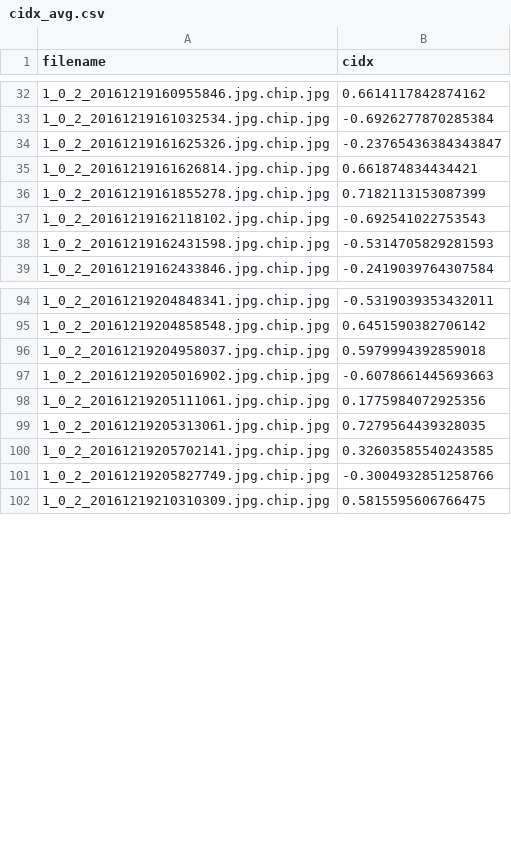
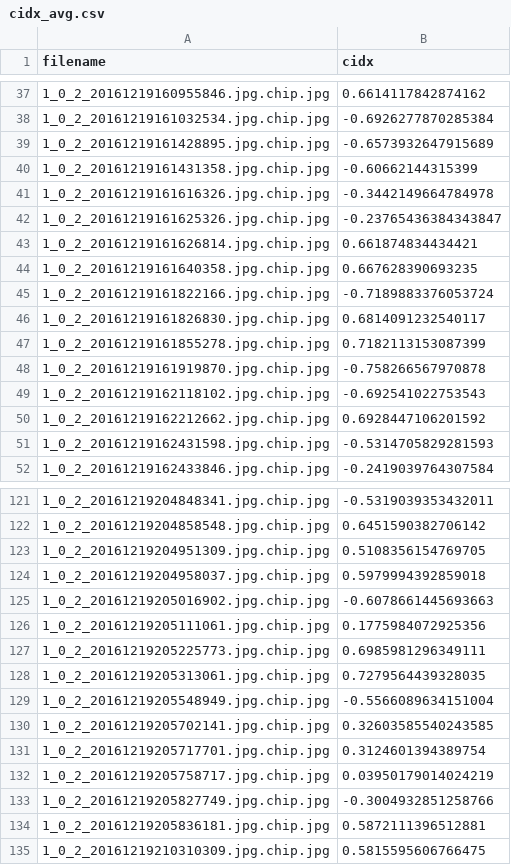
Before and after one commit to simonamtoft/face-perception-modelling, a CSV file: cidx_avg.csv, drawn as a sheet; only a part is shown, gaps mark what is left out; the diff covers the shown part only; the diff names each change by its address in the sheet, - before the commit and + after, or states it on an @@ line.

Commit message:
final data preprocessing

```diff
--- a/cidx_avg.csv
+++ b/cidx_avg.csv
+row 39: 1_0_2_20161219161428895.jpg.chip.jpg | -0.6573932647915689
+row 40: 1_0_2_20161219161431358.jpg.chip.jpg | -0.60662144315399
+row 41: 1_0_2_20161219161616326.jpg.chip.jpg | -0.3442149664784978
+row 44: 1_0_2_20161219161640358.jpg.chip.jpg | 0.667628390693235
+row 45: 1_0_2_20161219161822166.jpg.chip.jpg | -0.7189883376053724
+row 46: 1_0_2_20161219161826830.jpg.chip.jpg | 0.6814091232540117
+row 48: 1_0_2_20161219161919870.jpg.chip.jpg | -0.758266567970878
+row 50: 1_0_2_20161219162212662.jpg.chip.jpg | 0.6928447106201592
+row 123: 1_0_2_20161219204951309.jpg.chip.jpg | 0.5108356154769705
+row 127: 1_0_2_20161219205225773.jpg.chip.jpg | 0.6985981296349111
+row 129: 1_0_2_20161219205548949.jpg.chip.jpg | -0.5566089634151004
+row 131: 1_0_2_20161219205717701.jpg.chip.jpg | 0.3124601394389754
+row 132: 1_0_2_20161219205758717.jpg.chip.jpg | 0.03950179014024219
+row 134: 1_0_2_20161219205836181.jpg.chip.jpg | 0.5872111396512881
```
Also changed, not shown: 60 added rows elsewhere in this file, 4 other files.
